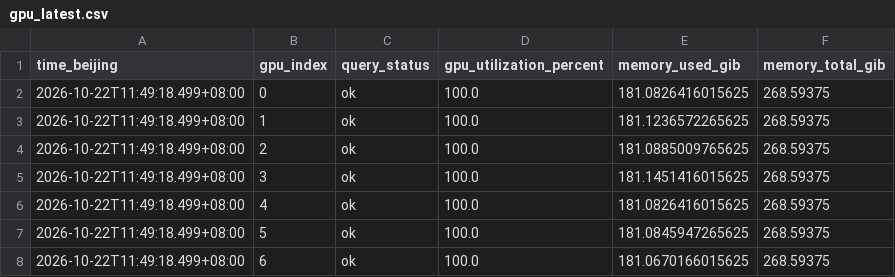
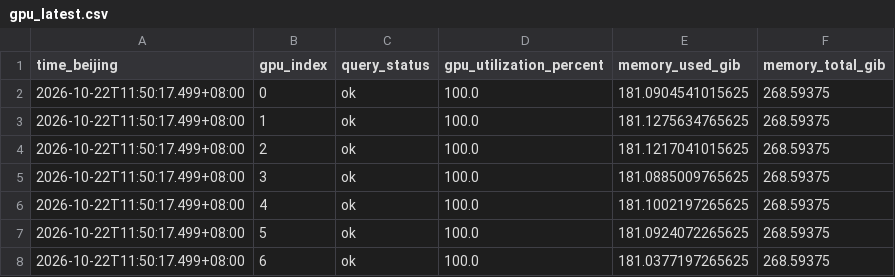
Before and after one commit to LingyinKaslana/dapo-rollout-stability, a CSV file: gpu_latest.csv, drawn as a sheet.

```diff
--- a/gpu_latest.csv
+++ b/gpu_latest.csv
@@ -1,8 +1,8 @@
 time_beijing,gpu_index,query_status,gpu_utilization_percent,memory_used_gib,memory_total_gib
-2026-10-22T11:49:18.499+08:00,0,ok,100.0,181.0826416015625,268.59375
-2026-10-22T11:49:18.499+08:00,1,ok,100.0,181.1236572265625,268.59375
-2026-10-22T11:49:18.499+08:00,2,ok,100.0,181.0885009765625,268.59375
-2026-10-22T11:49:18.499+08:00,3,ok,100.0,181.1451416015625,268.59375
-2026-10-22T11:49:18.499+08:00,4,ok,100.0,181.0826416015625,268.59375
-2026-10-22T11:49:18.499+08:00,5,ok,100.0,181.0845947265625,268.59375
-2026-10-22T11:49:18.499+08:00,6,ok,100.0,181.0670166015625,268.59375
+2026-10-22T11:50:17.499+08:00,0,ok,100.0,181.0904541015625,268.59375
+2026-10-22T11:50:17.499+08:00,1,ok,100.0,181.1275634765625,268.59375
+2026-10-22T11:50:17.499+08:00,2,ok,100.0,181.1217041015625,268.59375
+2026-10-22T11:50:17.499+08:00,3,ok,100.0,181.0885009765625,268.59375
+2026-10-22T11:50:17.499+08:00,4,ok,100.0,181.1002197265625,268.59375
+2026-10-22T11:50:17.499+08:00,5,ok,100.0,181.0924072265625,268.59375
+2026-10-22T11:50:17.499+08:00,6,ok,100.0,181.0377197265625,268.59375
```
Also changed, not shown: gpu_10m.csv, gpu_history.csv, 4 other files.
